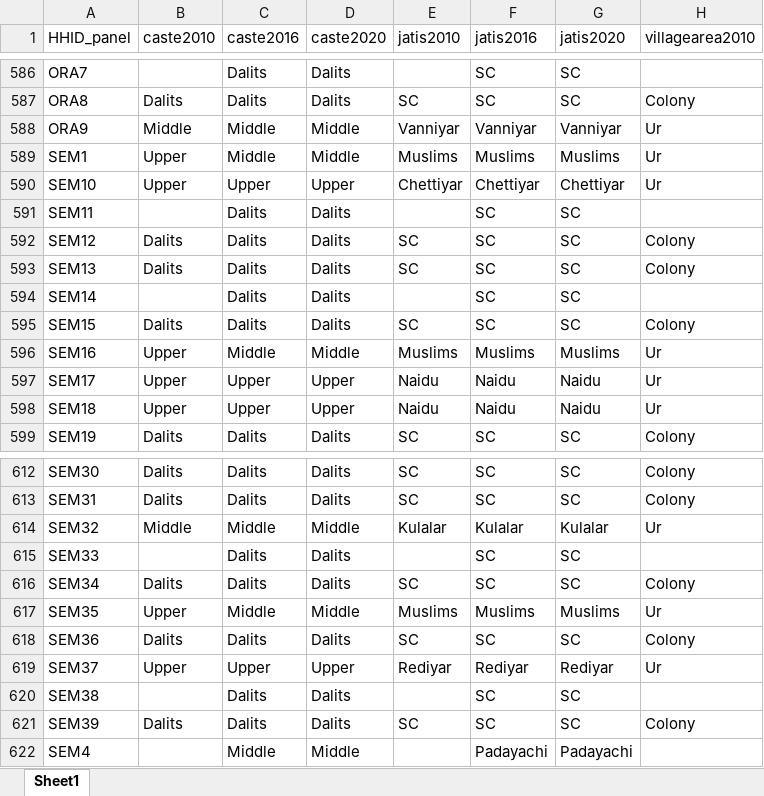
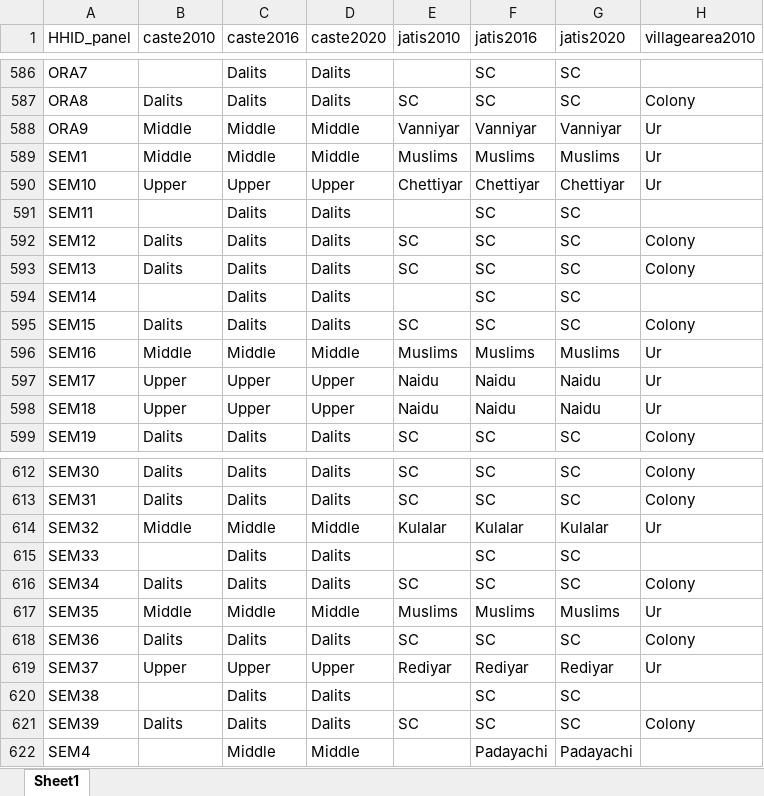
Before and after one commit to arnaudnatal/odriis, an Excel workbook: _Miscellaneous/Individual_panel/ODRIIS-HH.xlsx, sheet Sheet1, drawn as a sheet; only a part is shown, gaps mark what is left out; values as stored, in another font and other column widths than the file's, no borders; the diff covers the shown part only; the diff names each change by its address in the sheet, - before the commit and + after, or states it on an @@ line.

```diff
--- a/_Miscellaneous/Individual_panel/ODRIIS-HH.xlsx (sheet Sheet1)
+++ b/_Miscellaneous/Individual_panel/ODRIIS-HH.xlsx (sheet Sheet1)
-B589 (caste2010): Upper
+B589 (caste2010): Middle
-B596 (caste2010): Upper
+B596 (caste2010): Middle
-B617 (caste2010): Upper
+B617 (caste2010): Middle
```
Also changed, not shown: 8 edited cells elsewhere in this sheet, _Miscellaneous/Individual_panel/ODRIIS-indiv.xlsx, 8 other files.
